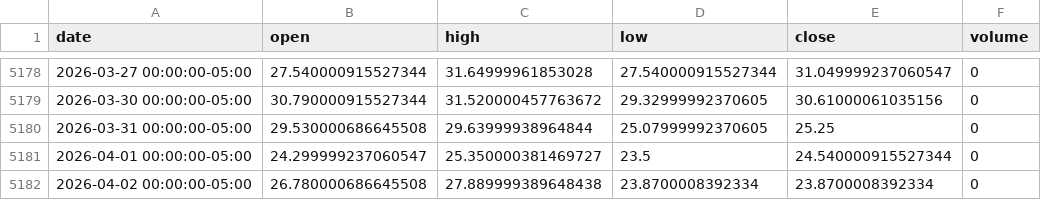
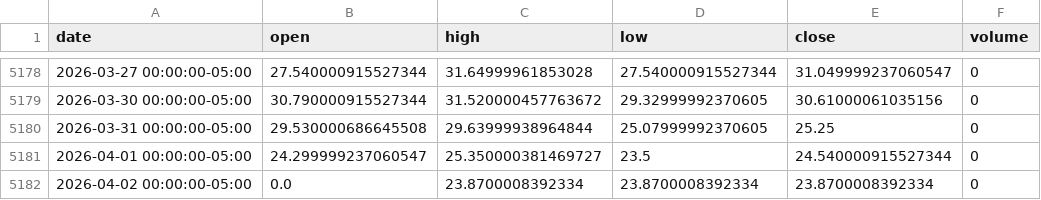
Before and after one commit to LukeGSW/AnalisiCiclica-VIX, a CSV file: data/^VIX/historical_data.csv, drawn as a sheet; only a part is shown, gaps mark what is left out.

```diff
--- a/data/^VIX/historical_data.csv
+++ b/data/^VIX/historical_data.csv
@@ -5181,2 +5181,2 @@ date,open,high,low,close,volume
 2026-04-01 00:00:00-05:00,24.299999237060547,25.350000381469727,23.5,24.540000915527344,0
-2026-04-02 00:00:00-05:00,26.780000686645508,27.889999389648438,23.8700008392334,23.8700008392334,0
+2026-04-02 00:00:00-05:00,0.0,23.8700008392334,23.8700008392334,23.8700008392334,0
```
Also changed, not shown: 3 other files.
